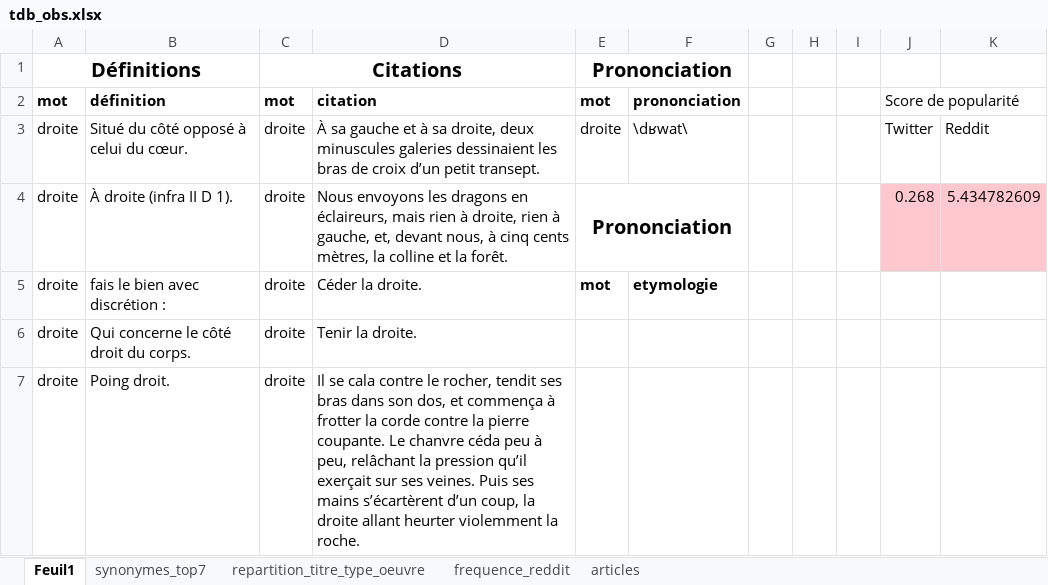
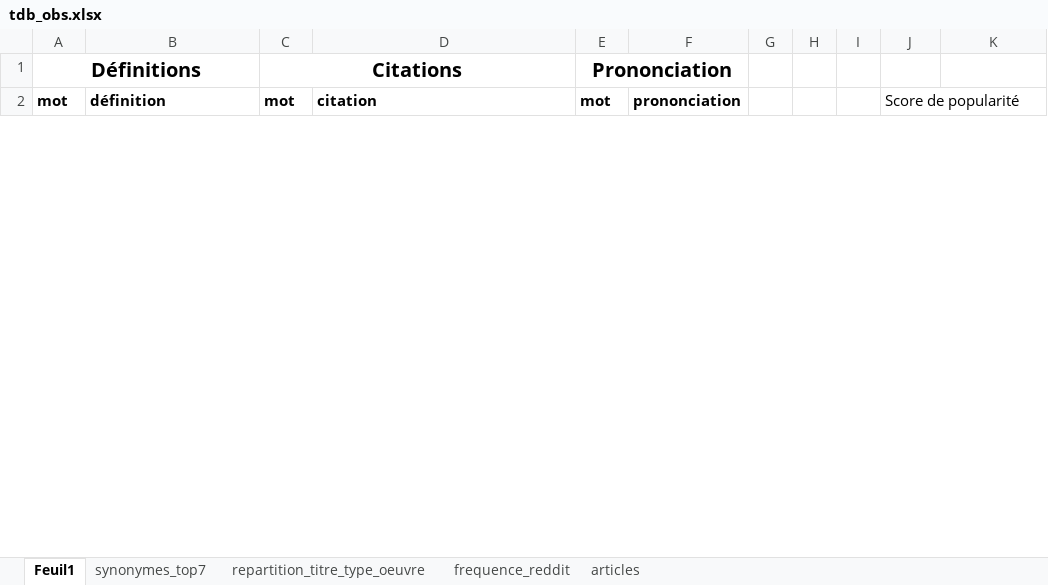
Before and after one commit to Aminata-Dev/L-observatoire-du-mot, an Excel workbook: data/tdb_obs.xlsx, sheet Feuil1, drawn as a sheet; only a part is shown; values as stored, in another font and other column widths than the file's, no borders; charts and pictures not drawn; removed rows and columns are numbered as before the commit, all else as after; the diff covers the shown part only; the diff names each change by its address in the sheet, - before the commit and + after, or states it on an @@ line.

```diff
--- a/data/tdb_obs.xlsx (sheet Feuil1)
+++ b/data/tdb_obs.xlsx (sheet Feuil1)
-row 3: droite | Situé du côté opposé à celui du cœur. | droite | À sa gauche et à sa droite, deux minuscules galeries dessinaient les bras de croix d’un petit transept. | droite | \dʁwat\ |  |  |  | Twitter | Reddit
-row 4: droite | À droite (infra II D 1). | droite | Nous envoyons les dragons en éclaireurs, mais rien à droite, rien à gauche, et, devant nous, à cinq cents mètres, la colline et la forêt. | Prononciation |  |  |  |  | 0.268 | 5.434782609
-row 5: droite | fais le bien avec discrétion : | droite | Céder la droite. | mot | etymologie
-row 6: droite | Qui concerne le côté droit du corps. | droite | Tenir la droite.
-row 7: droite | Poing droit. | droite | Il se cala contre le rocher, tendit ses bras dans son dos, et commença à frotter la corde contre la pierre coupante. Le chanvre céda peu à peu, relâchant la pression qu’il exerçait sur ses veines. Puis ses mains s’écartèrent d’un coup, la droite allant heurter violemment la roche.
```
Also changed, not shown: 6 added rows and 1 removed row elsewhere in this sheet, sheet synonymes_top7, sheet articles, sheet repartition_titre_type_oeuvre, sheet frequence_reddit, charts or pictures, 11 other files.
